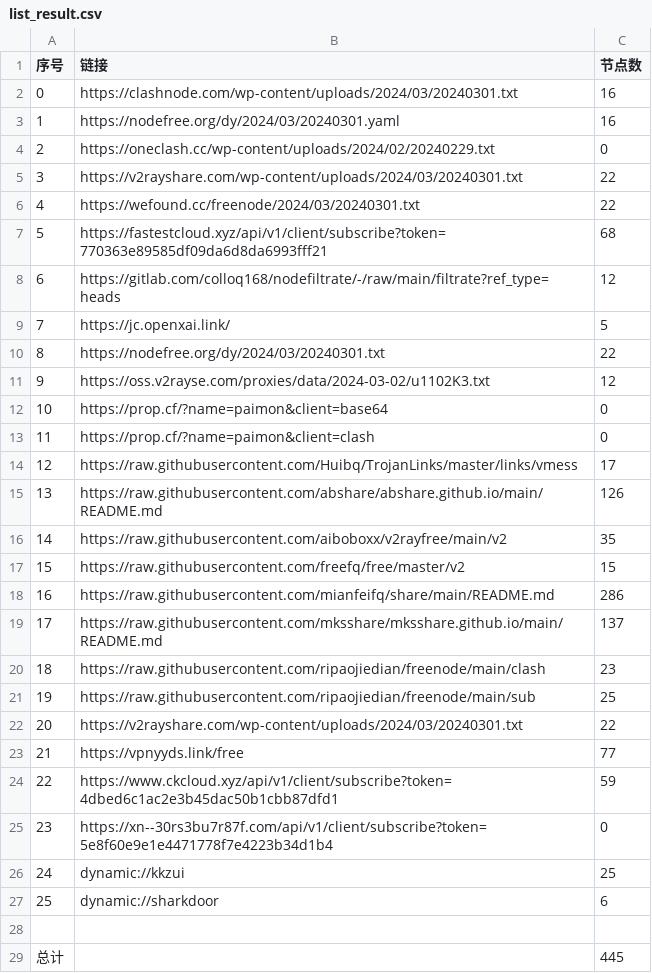
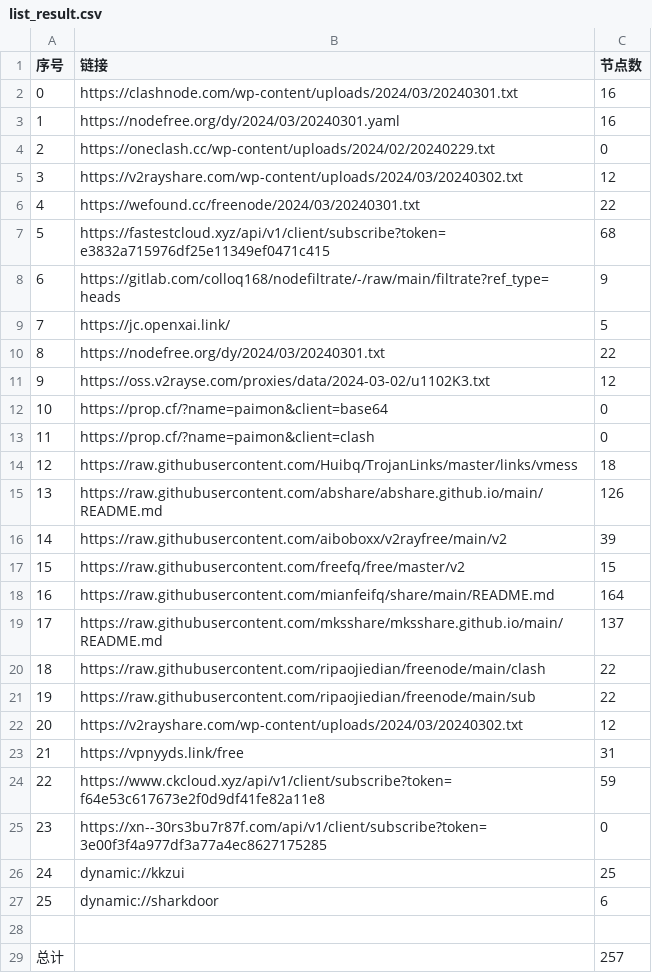
Before and after one commit to starsdream666/NoMoreWalls, a CSV file: list_result.csv, drawn as a sheet.

```diff
--- a/list_result.csv
+++ b/list_result.csv
@@ -4,6 +4,6 @@
 2,https://oneclash.cc/wp-content/uploads/2024/02/20240229.txt,0
-3,https://v2rayshare.com/wp-content/uploads/2024/03/20240301.txt,22
+3,https://v2rayshare.com/wp-content/uploads/2024/03/20240302.txt,12
 4,https://wefound.cc/freenode/2024/03/20240301.txt,22
-5,https://fastestcloud.xyz/api/v1/client/subscribe?token=770363e89585df09da6d8da6993fff21,68
-6,https://gitlab.com/colloq168/nodefiltrate/-/raw/main/filtrate?ref_type=heads,12
+5,https://fastestcloud.xyz/api/v1/client/subscribe?token=e3832a715976df25e11349ef0471c415,68
+6,https://gitlab.com/colloq168/nodefiltrate/-/raw/main/filtrate?ref_type=heads,9
 7,https://jc.openxai.link/,5
@@ -13,14 +13,14 @@
 11,https://prop.cf/?name=paimon&client=clash,0
-12,https://raw.githubusercontent.com/Huibq/TrojanLinks/master/links/vmess,17
+12,https://raw.githubusercontent.com/Huibq/TrojanLinks/master/links/vmess,18
 13,https://raw.githubusercontent.com/abshare/abshare.github.io/main/README.md,126
-14,https://raw.githubusercontent.com/aiboboxx/v2rayfree/main/v2,35
+14,https://raw.githubusercontent.com/aiboboxx/v2rayfree/main/v2,39
 15,https://raw.githubusercontent.com/freefq/free/master/v2,15
-16,https://raw.githubusercontent.com/mianfeifq/share/main/README.md,286
+16,https://raw.githubusercontent.com/mianfeifq/share/main/README.md,164
 17,https://raw.githubusercontent.com/mksshare/mksshare.github.io/main/README.md,137
-18,https://raw.githubusercontent.com/ripaojiedian/freenode/main/clash,23
-19,https://raw.githubusercontent.com/ripaojiedian/freenode/main/sub,25
-20,https://v2rayshare.com/wp-content/uploads/2024/03/20240301.txt,22
-21,https://vpnyyds.link/free,77
-22,https://www.ckcloud.xyz/api/v1/client/subscribe?token=4dbed6c1ac2e3b45dac50b1cbb87dfd1,59
-23,https://xn--30rs3bu7r87f.com/api/v1/client/subscribe?token=5e8f60e9e1e4471778f7e4223b34d1b4,0
+18,https://raw.githubusercontent.com/ripaojiedian/freenode/main/clash,22
+19,https://raw.githubusercontent.com/ripaojiedian/freenode/main/sub,22
+20,https://v2rayshare.com/wp-content/uploads/2024/03/20240302.txt,12
+21,https://vpnyyds.link/free,31
+22,https://www.ckcloud.xyz/api/v1/client/subscribe?token=f64e53c617673e2f0d9df41fe82a11e8,59
+23,https://xn--30rs3bu7r87f.com/api/v1/client/subscribe?token=3e00f3f4a977df3a77a4ec8627175285,0
 24,dynamic://kkzui,25
@@ -28,2 +28,2 @@
 
-总计,,445
+总计,,257
```
Also changed, not shown: 25 other files.
